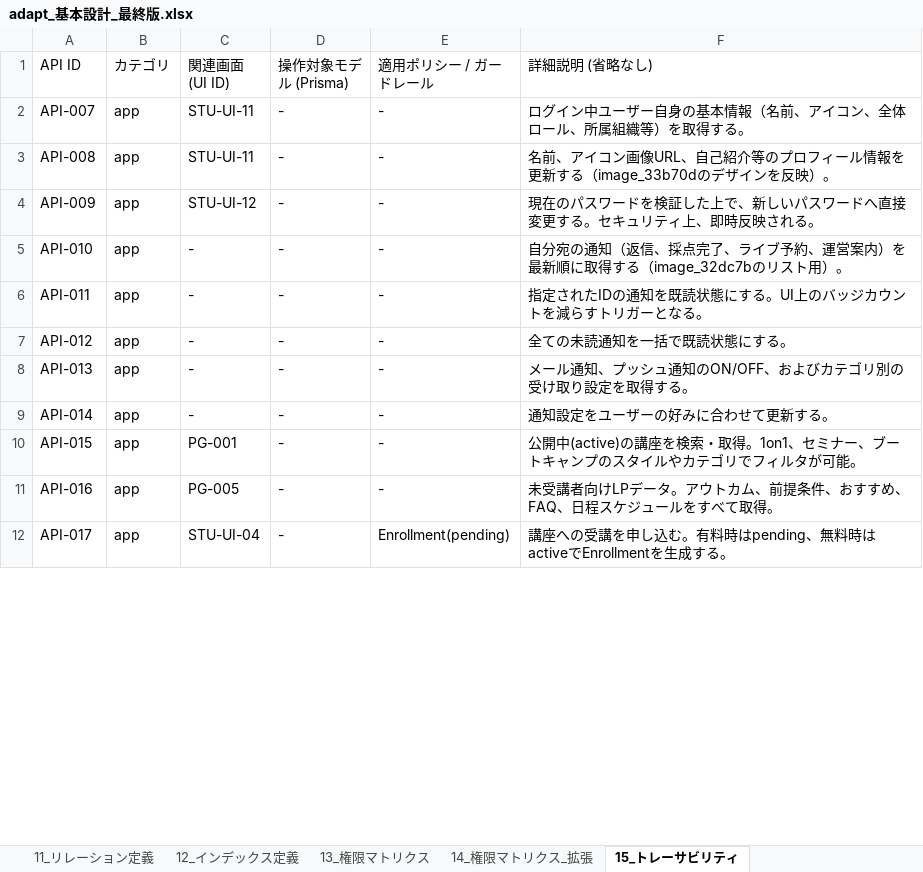
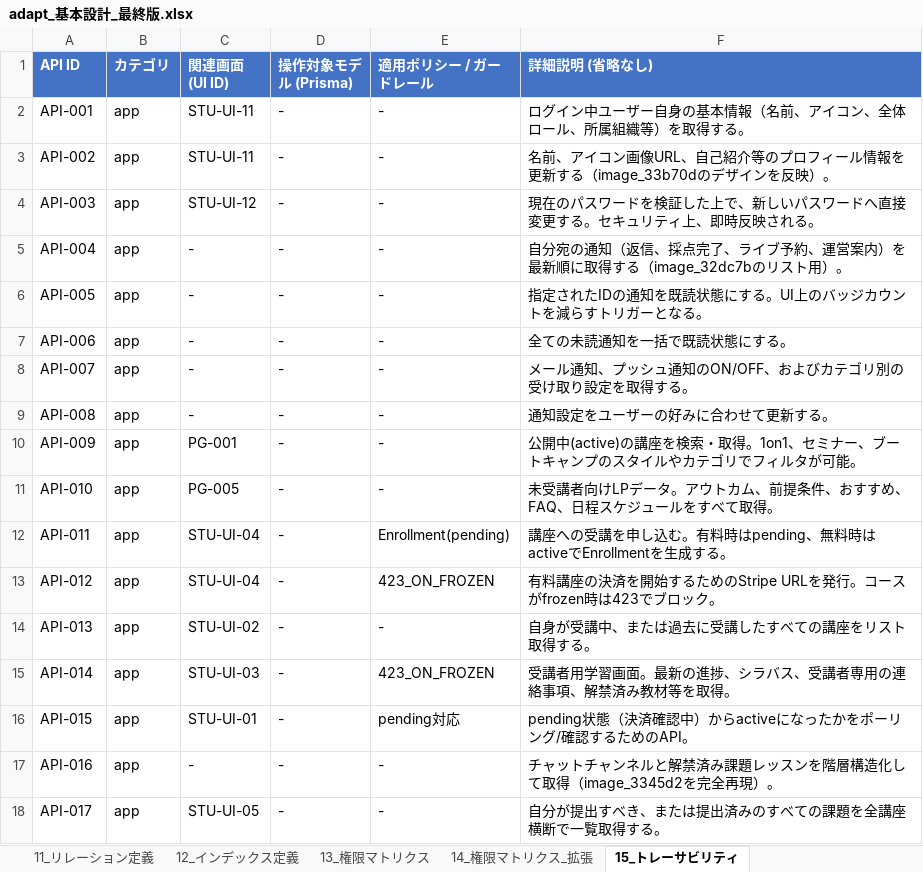
Before and after one commit to adapt-yuta-yoshimura/adapt-app-v3, an Excel workbook: docs/design/adapt_基本設計_最終版.xlsx, sheet 15_トレーサビリティ, drawn as a sheet; only a part is shown; values as stored, in another font and other column widths than the file's, no borders; addresses are those after the commit; the diff covers the shown part only; the diff names each change by its address in the sheet, - before the commit and + after, or states it on an @@ line.

```diff
--- a/docs/design/adapt_基本設計_最終版.xlsx (sheet 15_トレーサビリティ)
+++ b/docs/design/adapt_基本設計_最終版.xlsx (sheet 15_トレーサビリティ)
@@ A1:F1 fill: none → #4472C4, bold: off → on, text colour: black → #FFFFFF @@
+row 2: API-001 | app | STU-UI-11 | - | - | ログイン中ユーザー自身の基本情報（名前、アイコン、全体ロール、所属組織等）を取得する。
+row 3: API-002 | app | STU-UI-11 | - | - | 名前、アイコン画像URL、自己紹介等のプロフィール情報を更新する（image_33b70dのデザインを反映）。
+row 4: API-003 | app | STU-UI-12 | - | - | 現在のパスワードを検証した上で、新しいパスワードへ直接変更する。セキュリティ上、即時反映される。
+row 5: API-004 | app | - | - | - | 自分宛の通知（返信、採点完了、ライブ予約、運営案内）を最新順に取得する（image_32dc7bのリスト用）。
+row 6: API-005 | app | - | - | - | 指定されたIDの通知を既読状態にする。UI上のバッジカウントを減らすトリガーとなる。
+row 7: API-006 | app | - | - | - | 全ての未読通知を一括で既読状態にする。
-C8:C9 (関連画面 (UI ID)): STU-UI-11
+C8:C9 (関連画面 (UI ID)): -
-F8 (詳細説明 (省略なし)): ログイン中ユーザー自身の基本情報（名前、アイコン、全体ロール、所属組織等）を取得する。
+F8 (詳細説明 (省略なし)): メール通知、プッシュ通知のON/OFF、およびカテゴリ別の受け取り設定を取得する。
-F9 (詳細説明 (省略なし)): 名前、アイコン画像URL、自己紹介等のプロフィール情報を更新する（image_33b70dのデザインを反映）。
+F9 (詳細説明 (省略なし)): 通知設定をユーザーの好みに合わせて更新する。
-C10 (関連画面 (UI ID)): STU-UI-12
+C10 (関連画面 (UI ID)): PG-001
-F10 (詳細説明 (省略なし)): 現在のパスワードを検証した上で、新しいパスワードへ直接変更する。セキュリティ上、即時反映される。
+F10 (詳細説明 (省略なし)): 公開中(active)の講座を検索・取得。1on1、セミナー、ブートキャンプのスタイルやカテゴリでフィルタが可能。
-C11 (関連画面 (UI ID)): -
+C11 (関連画面 (UI ID)): PG-005
-F11 (詳細説明 (省略なし)): 自分宛の通知（返信、採点完了、ライブ予約、運営案内）を最新順に取得する（image_32dc7bのリスト用）。
+F11 (詳細説明 (省略なし)): 未受講者向けLPデータ。アウトカム、前提条件、おすすめ、FAQ、日程スケジュールをすべて取得。
-C12:C13 (関連画面 (UI ID)): -
+C12:C13 (関連画面 (UI ID)): STU-UI-04
-E12 (適用ポリシー / ガードレール): -
+E12 (適用ポリシー / ガードレール): Enrollment(pending)
-F12 (詳細説明 (省略なし)): 指定されたIDの通知を既読状態にする。UI上のバッジカウントを減らすトリガーとなる。
+F12 (詳細説明 (省略なし)): 講座への受講を申し込む。有料時はpending、無料時はactiveでEnrollmentを生成する。
-E13 (適用ポリシー / ガードレール): -
+E13 (適用ポリシー / ガードレール): 423_ON_FROZEN
-F13 (詳細説明 (省略なし)): 全ての未読通知を一括で既読状態にする。
+F13 (詳細説明 (省略なし)): 有料講座の決済を開始するためのStripe URLを発行。コースがfrozen時は423でブロック。
-C14 (関連画面 (UI ID)): -
+C14 (関連画面 (UI ID)): STU-UI-02
-F14 (詳細説明 (省略なし)): メール通知、プッシュ通知のON/OFF、およびカテゴリ別の受け取り設定を取得する。
+F14 (詳細説明 (省略なし)): 自身が受講中、または過去に受講したすべての講座をリスト取得する。
-C15 (関連画面 (UI ID)): -
+C15 (関連画面 (UI ID)): STU-UI-03
-E15 (適用ポリシー / ガードレール): -
+E15 (適用ポリシー / ガードレール): 423_ON_FROZEN
-F15 (詳細説明 (省略なし)): 通知設定をユーザーの好みに合わせて更新する。
+F15 (詳細説明 (省略なし)): 受講者用学習画面。最新の進捗、シラバス、受講者専用の連絡事項、解禁済み教材等を取得。
-C16 (関連画面 (UI ID)): PG-001
+C16 (関連画面 (UI ID)): STU-UI-01
-E16 (適用ポリシー / ガードレール): -
+E16 (適用ポリシー / ガードレール): pending対応
-F16 (詳細説明 (省略なし)): 公開中(active)の講座を検索・取得。1on1、セミナー、ブートキャンプのスタイルやカテゴリでフィルタが可能。
+F16 (詳細説明 (省略なし)): pending状態（決済確認中）からactiveになったかをポーリング/確認するためのAPI。
-C17 (関連画面 (UI ID)): PG-005
+C17 (関連画面 (UI ID)): -
-F17 (詳細説明 (省略なし)): 未受講者向けLPデータ。アウトカム、前提条件、おすすめ、FAQ、日程スケジュールをすべて取得。
+F17 (詳細説明 (省略なし)): チャットチャンネルと解禁済み課題レッスンを階層構造化して取得（image_3345d2を完全再現）。
-C18 (関連画面 (UI ID)): STU-UI-04
+C18 (関連画面 (UI ID)): STU-UI-05
-E18 (適用ポリシー / ガードレール): Enrollment(pending)
+E18 (適用ポリシー / ガードレール): -
-F18 (詳細説明 (省略なし)): 講座への受講を申し込む。有料時はpending、無料時はactiveでEnrollmentを生成する。
+F18 (詳細説明 (省略なし)): 自分が提出すべき、または提出済みのすべての課題を全講座横断で一覧取得する。
```
Also changed, not shown: 19 added rows, 19 removed rows and 115 edited cells elsewhere in this sheet, sheet 06_API一覧, sheet 99_変更履歴, sheet 10B_DB_カラム定義, sheet 13_権限マトリクス, sheet 07_画面一覧, sheet 10_DB設計, 4 more sheets, 5 other files.
